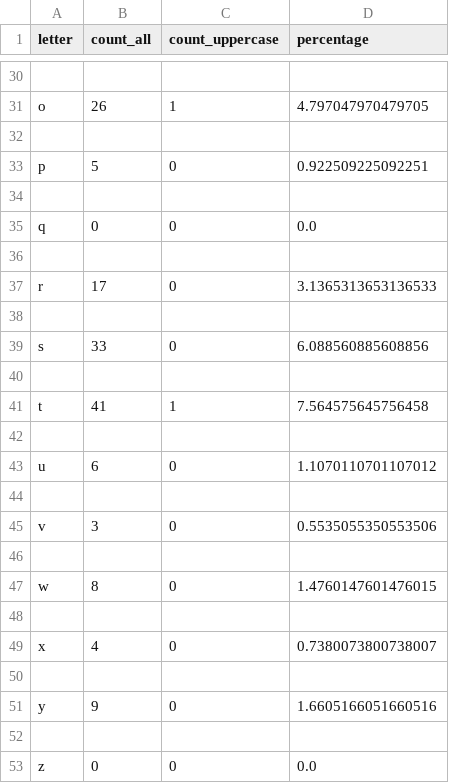
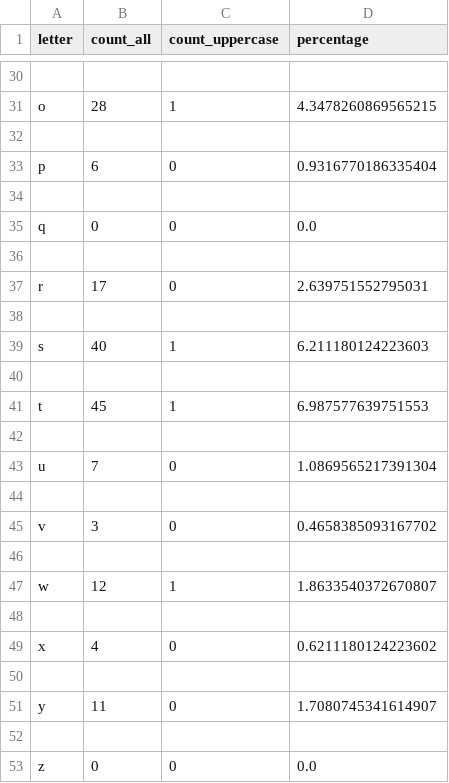
Before and after one commit to uladzislauyatsko/python-for-dqe, a CSV file: csv_task/detailed_counter.csv, drawn as a sheet; only a part is shown, gaps mark what is left out; removed rows and columns are numbered as before the commit, all else as after; the diff covers the shown part only; the diff names each change by its address in the sheet, - before the commit and + after, or states it on an @@ line.

```diff
--- a/csv_task/detailed_counter.csv
+++ b/csv_task/detailed_counter.csv
-B31 (count_all): 26
+B31 (count_all): 28
-D31 (percentage): 4.797047970479705
+D31 (percentage): 4.3478260869565215
-B33 (count_all): 5
+B33 (count_all): 6
-D33 (percentage): 0.922509225092251
+D33 (percentage): 0.9316770186335404
-D37 (percentage): 3.1365313653136533
+D37 (percentage): 2.639751552795031
-row 39: s | 33 | 0 | 6.088560885608856
+row 39: s | 40 | 1 | 6.211180124223603
-B41 (count_all): 41
+B41 (count_all): 45
-D41 (percentage): 7.564575645756458
+D41 (percentage): 6.987577639751553
-B43 (count_all): 6
+B43 (count_all): 7
-D43 (percentage): 1.1070110701107012
+D43 (percentage): 1.0869565217391304
-D45 (percentage): 0.5535055350553506
+D45 (percentage): 0.4658385093167702
-row 47: w | 8 | 0 | 1.4760147601476015
+row 47: w | 12 | 1 | 1.8633540372670807
-D49 (percentage): 0.7380073800738007
+D49 (percentage): 0.6211180124223602
-B51 (count_all): 9
+B51 (count_all): 11
-D51 (percentage): 1.6605166051660516
+D51 (percentage): 1.7080745341614907
```
Also changed, not shown: 5 added rows, 5 removed rows and 10 edited cells elsewhere in this file, csv_task/word_counter.csv, 5 other files.
